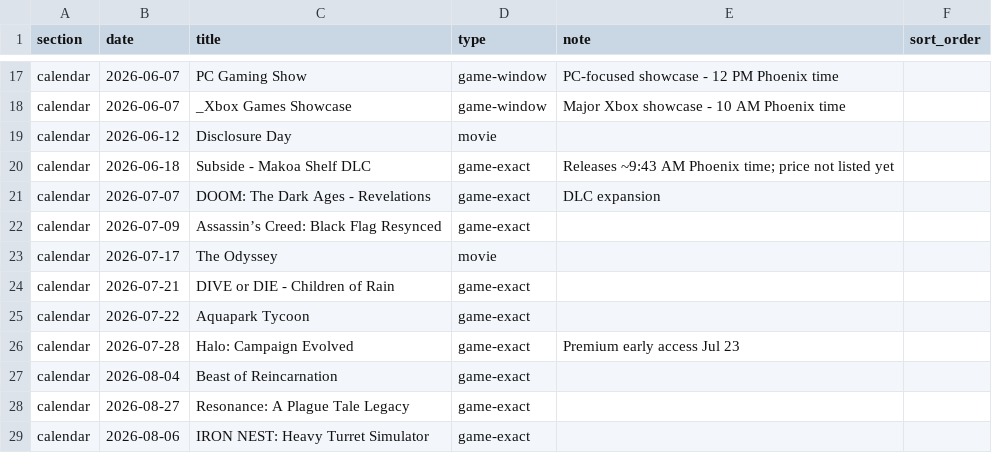
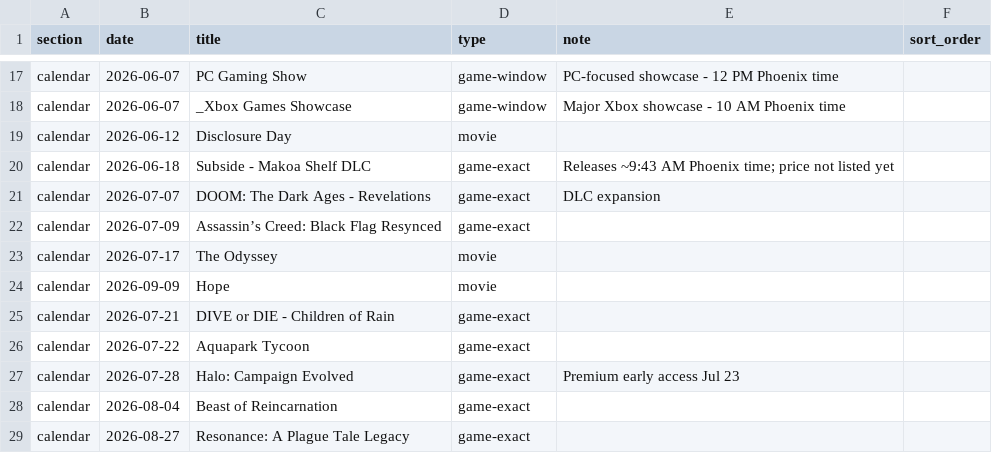
Before and after one commit to davisb32/Calendar, a CSV file: calendar_events.csv, drawn as a sheet; only a part is shown, gaps mark what is left out; the shorter side is filled out with more unchanged rows; the diff names each change by its address in the sheet, - before the commit and + after, or states it on an @@ line.

Commit message:
Update calendar_events.csv

```diff
--- a/calendar_events.csv
+++ b/calendar_events.csv
+row 24: calendar | 2026-09-09 | Hope | movie
```
